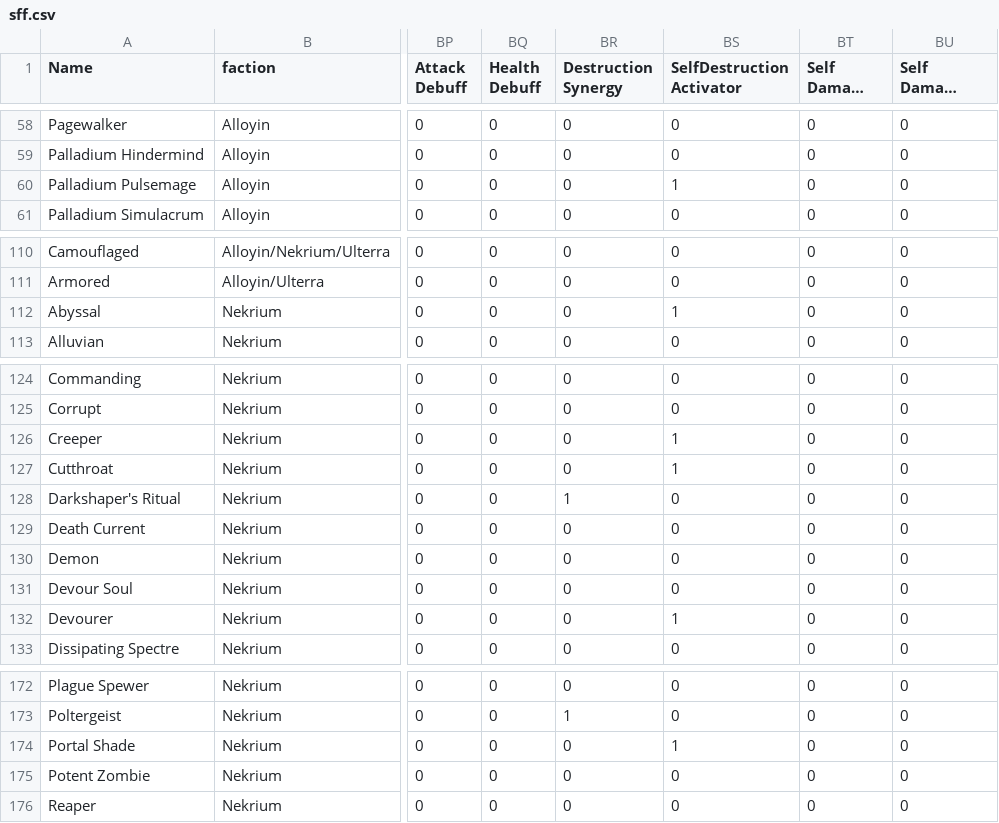
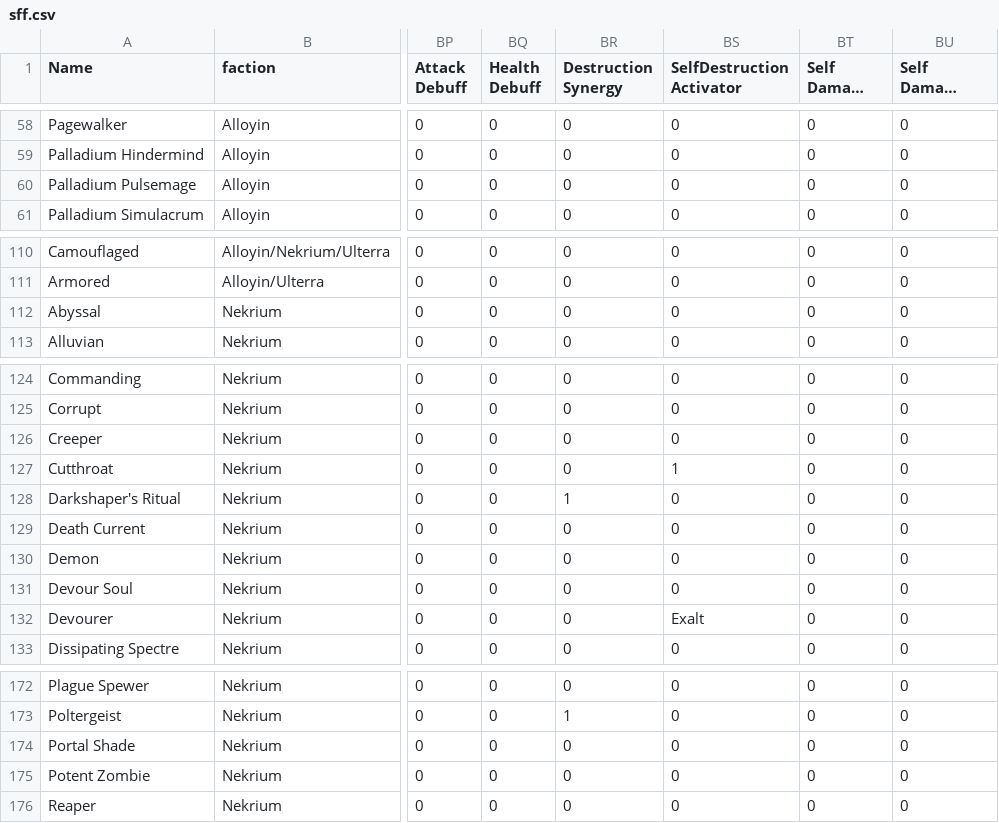
Before and after one commit to TMind/SolMDb, a CSV file: sff.csv, drawn as a sheet; only a part is shown, gaps mark what is left out; long unchanged cells end in …; the diff names each change by its address in the sheet, - before the commit and + after, or states it on an @@ line.

```diff
--- a/sff.csv
+++ b/sff.csv
-BS60 (SelfDestruction Activator): 1
+BS60 (SelfDestruction Activator): 0
-BS112 (SelfDestruction Activator): 1
+BS112 (SelfDestruction Activator): 0
-BS126 (SelfDestruction Activator): 1
+BS126 (SelfDestruction Activator): 0
-BS132 (SelfDestruction Activator): 1
+BS132 (SelfDestruction Activator): Exalt
-BS174 (SelfDestruction Activator): 1
+BS174 (SelfDestruction Activator): 0
```
Also changed, not shown: deck_metrics.csv, 5 other files.
